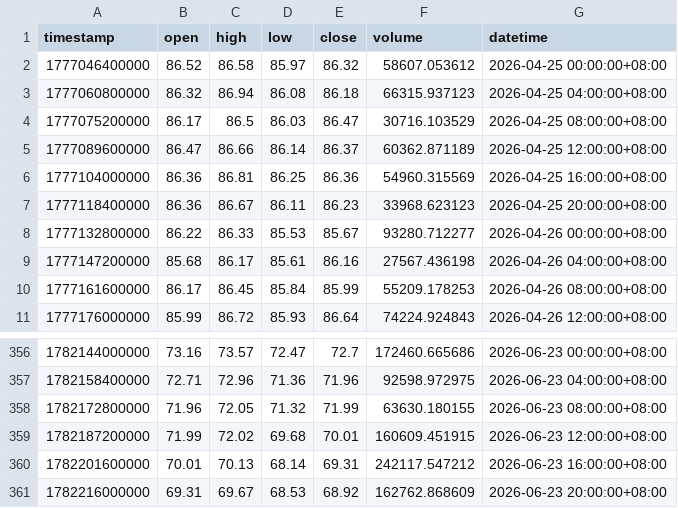
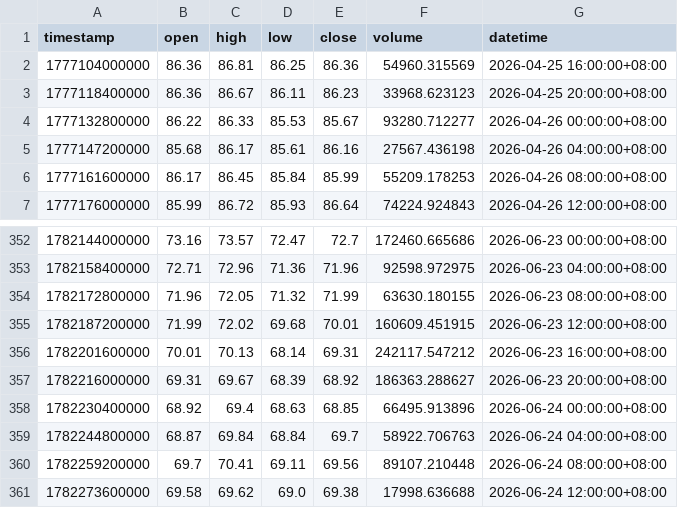
Before and after one commit to jabine9966/sol-perp-quant-report, a CSV file: data/SOLUSDT_4h.csv, drawn as a sheet; only a part is shown, gaps mark what is left out.

```diff
--- a/data/SOLUSDT_4h.csv
+++ b/data/SOLUSDT_4h.csv
@@ -1,6 +1,2 @@
 timestamp,open,high,low,close,volume,datetime
-1777046400000,86.52,86.58,85.97,86.32,58607.053612,2026-04-25 00:00:00+08:00
-1777060800000,86.32,86.94,86.08,86.18,66315.937123,2026-04-25 04:00:00+08:00
-1777075200000,86.17,86.5,86.03,86.47,30716.103529,2026-04-25 08:00:00+08:00
-1777089600000,86.47,86.66,86.14,86.37,60362.871189,2026-04-25 12:00:00+08:00
 1777104000000,86.36,86.81,86.25,86.36,54960.315569,2026-04-25 16:00:00+08:00
@@ -360,2 +356,6 @@ timestamp,open,high,low,close,volume,datetime
 1782201600000,70.01,70.13,68.14,69.31,242117.547212,2026-06-23 16:00:00+08:00
-1782216000000,69.31,69.67,68.53,68.92,162762.868609,2026-06-23 20:00:00+08:00
+1782216000000,69.31,69.67,68.39,68.92,186363.288627,2026-06-23 20:00:00+08:00
+1782230400000,68.92,69.4,68.63,68.85,66495.913896,2026-06-24 00:00:00+08:00
+1782244800000,68.87,69.84,68.84,69.7,58922.706763,2026-06-24 04:00:00+08:00
+1782259200000,69.7,70.41,69.11,69.56,89107.210448,2026-06-24 08:00:00+08:00
+1782273600000,69.58,69.62,69.0,69.38,17998.636688,2026-06-24 12:00:00+08:00
```
Also changed, not shown: data/SOLUSDT_15m.csv, data/SOLUSDT_1h.csv, 2 other files.
